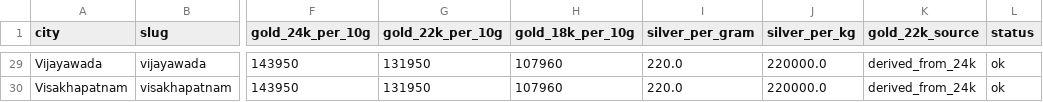
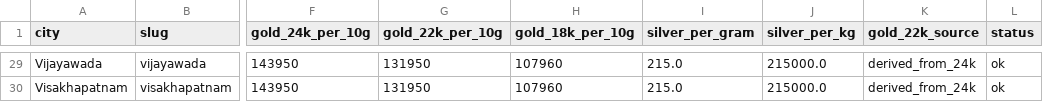
Before and after one commit to karteek15/gold-silver-rates, a CSV file: rates.csv, drawn as a sheet; only a part is shown, gaps mark what is left out; the diff covers the shown part only; the diff names each change by its address in the sheet, - before the commit and + after, or states it on an @@ line.

```diff
--- a/rates.csv
+++ b/rates.csv
-I29:I30 (silver_per_gram): 220.0
+I29:I30 (silver_per_gram): 215.0
-J29:J30 (silver_per_kg): 220000.0
+J29:J30 (silver_per_kg): 215000.0
```
Also changed, not shown: 54 edited cells elsewhere in this file, 1 other file.
